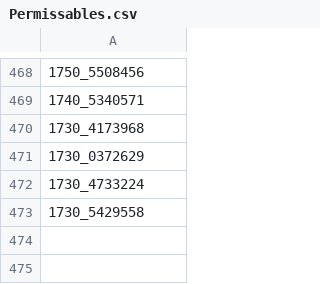
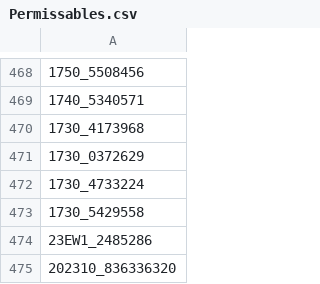
Before and after one commit to emily-ciarabellini-guild/late-overrides-and-GAP-flags, a CSV file: Permissables.csv, drawn as a sheet; only a part is shown, gaps mark what is left out; the diff names each change by its address in the sheet, - before the commit and + after, or states it on an @@ line.

Commit message:
Update Permissibles.csv

```diff
--- a/Permissables.csv
+++ b/Permissables.csv
+row 474: 23EW1_2485286
+row 475: 202310_836336320
```
